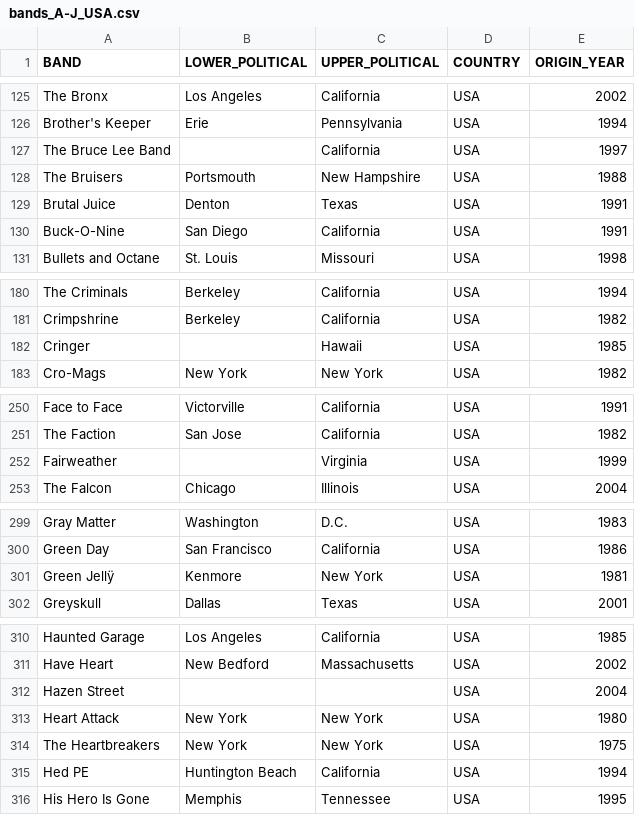
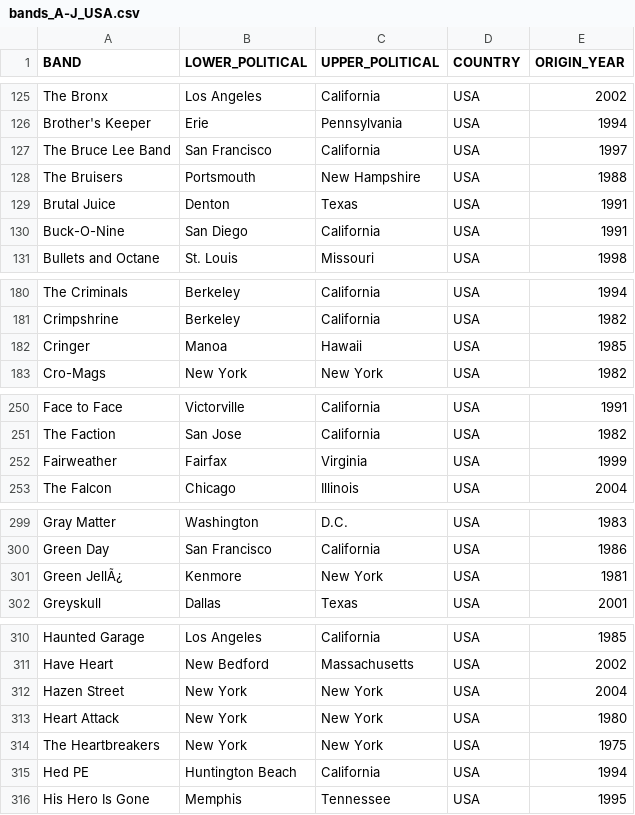
Before and after one commit to Kenizzer/Side_Projects, a CSV file: Punk rock lyrics/bands_A-J_USA.csv, drawn as a sheet; only a part is shown, gaps mark what is left out; the diff covers the shown part only; the diff names each change by its address in the sheet, - before the commit and + after, or states it on an @@ line.

```diff
--- a/Punk rock lyrics/bands_A-J_USA.csv
+++ b/Punk rock lyrics/bands_A-J_USA.csv
-B127 (LOWER_POLITICAL): (empty)
+B127 (LOWER_POLITICAL): San Francisco
-B182 (LOWER_POLITICAL): (empty)
+B182 (LOWER_POLITICAL): Manoa
-B252 (LOWER_POLITICAL): (empty)
+B252 (LOWER_POLITICAL): Fairfax
-A301 (BAND): Green Jellÿ
+A301 (BAND): Green JellÃ¿
-B312 (LOWER_POLITICAL): (empty)
+B312 (LOWER_POLITICAL): New York
-C312 (UPPER_POLITICAL): (empty)
+C312 (UPPER_POLITICAL): New York
```
Also changed, not shown: 14 edited cells elsewhere in this file, Punk rock lyrics/bands_L-Z_USA.csv.
